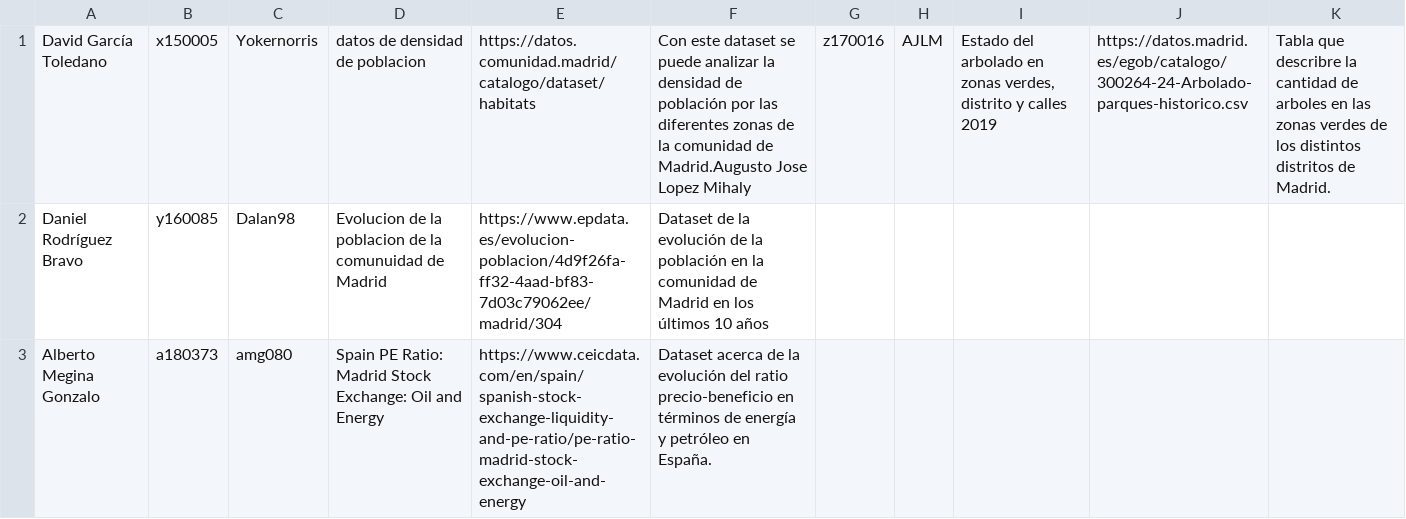
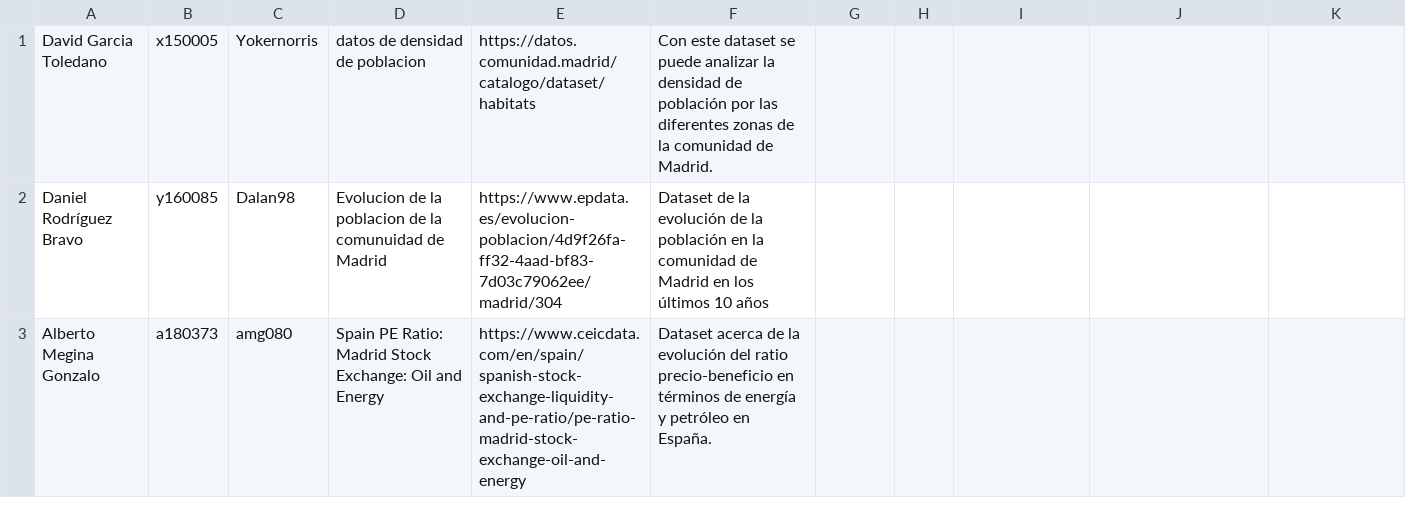
Before and after one commit to FacultadInformatica-LinkedData/Curso2020-2021, a CSV file: Assignment1/DatasetDescriptions.csv, drawn as a sheet; only a part is shown.

```diff
--- a/Assignment1/DatasetDescriptions.csv
+++ b/Assignment1/DatasetDescriptions.csv
@@ -1,2 +1,2 @@
-David García Toledano;x150005;Yokernorris;datos de densidad de poblacion;https://datos.comunidad.madrid/catalogo/dataset/habitats;Con este dataset se puede analizar la densidad de población por las diferentes zonas de la comunidad de Madrid.Augusto Jose Lopez Mihaly; z170016; AJLM; Estado del arbolado en zonas verdes, distrito y calles 2019; https://datos.madrid.es/egob/catalogo/300264-24-Arbolado-parques-historico.csv; Tabla que describre la cantidad de arboles en las zonas verdes de los distintos distritos de Madrid.
+David Garcia Toledano; x150005; Yokernorris; datos de densidad de poblacion; https://datos.comunidad.madrid/catalogo/dataset/habitats; Con este dataset se puede analizar la densidad de población por las diferentes zonas de la comunidad de Madrid.
 Daniel Rodríguez Bravo; y160085; Dalan98; Evolucion de la poblacion de la comunuidad de Madrid; https://www.epdata.es/evolucion-poblacion/4d9f26fa-ff32-4aad-bf83-7d03c79062ee/madrid/304; Dataset de la evolución de la población en la comunidad de Madrid en los últimos 10 años
```
Also changed, not shown: 1 other file.
